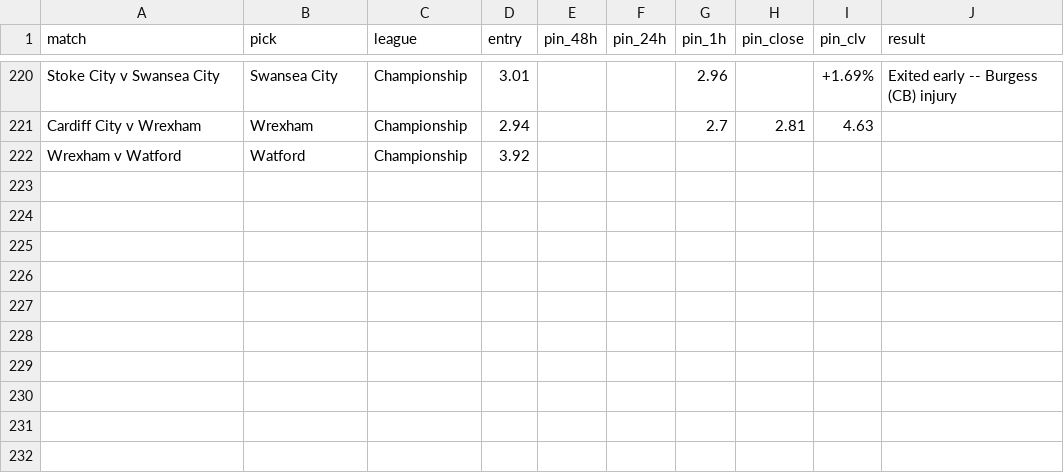
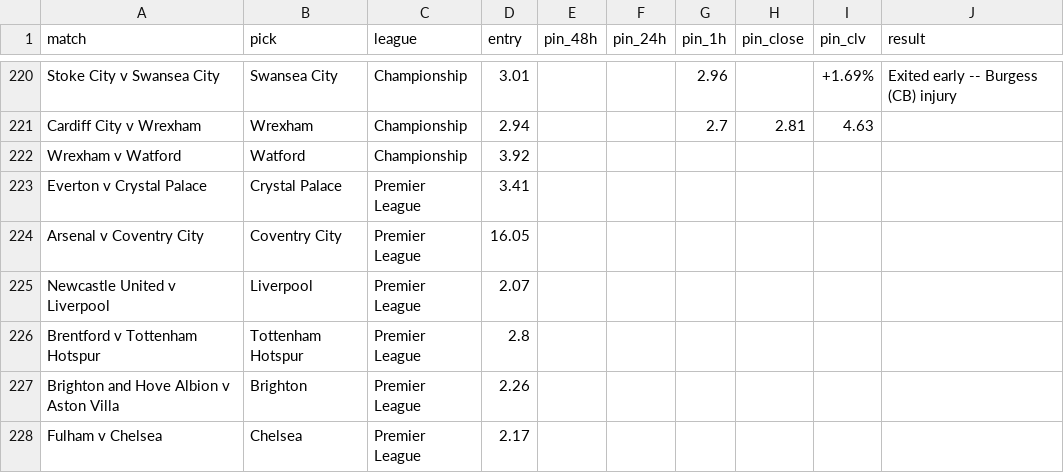
Before and after one commit to Rodzzinho/gamebreaker-clv-proof, a CSV file: pinnacle_clv_drift.csv, drawn as a sheet; only a part is shown, gaps mark what is left out.

Commit message:
Log 6 PL matchday-1 picks: Palace, Coventry, Liverpool, Spurs, Brighton, Chelsea

```diff
--- a/pinnacle_clv_drift.csv
+++ b/pinnacle_clv_drift.csv
@@ -222 +222,7 @@ Cardiff City v Wrexham,Wrexham,Championship,2.94,,,2.7,2.81,4.63,
 Wrexham v Watford,Watford,Championship,3.92,,,,,,
+Everton v Crystal Palace,Crystal Palace,Premier League,3.41,,,,,,
+Arsenal v Coventry City,Coventry City,Premier League,16.05,,,,,,
+Newcastle United v Liverpool,Liverpool,Premier League,2.07,,,,,,
+Brentford v Tottenham Hotspur,Tottenham Hotspur,Premier League,2.8,,,,,,
+Brighton and Hove Albion v Aston Villa,Brighton,Premier League,2.26,,,,,,
+Fulham v Chelsea,Chelsea,Premier League,2.17,,,,,,
```
